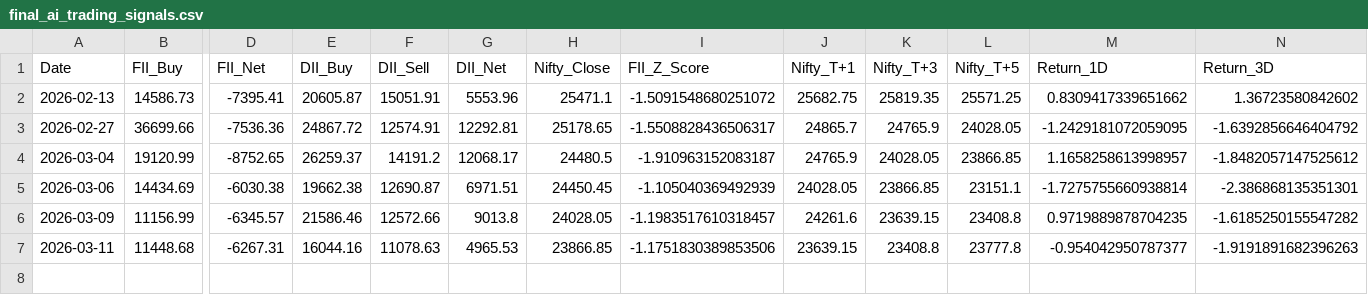
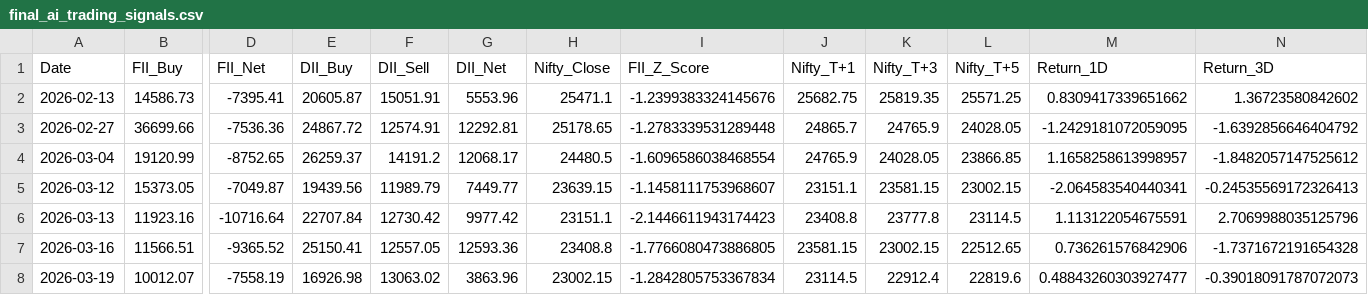
Before and after one commit to krish-data/nse-market-intelligence-suite, a CSV file: data/final_ai_trading_signals.csv, drawn as a sheet; only a part is shown, gaps mark what is left out; removed rows and columns are numbered as before the commit, all else as after; rows hold the shown columns only; the diff names each change by its address in the sheet, - before the commit and + after, or states it on an @@ line.

Commit message:
Release v1.0: Complete NSE ML Pipeline & Interactive Dashboard
Finalized the end-to-end NSE Market Intelligence Suite.

Key updates in this final push:
* Executed a clean, error-free final run of `03_fii_dii_master.ipynb` incorporating Q1 2026 data.
* Deployed the Random Forest Machine Learning model with complete Data Leakage validation.
* Successfully generated and exported the dark-mode Plotly web dashboard (`ai_trading_dashboard.html`).
* Added `try/except` error-handling logic to safely export the final `final_ai_trading_signals.csv`.
* Updated `README.md` with comprehensive project architecture, tech stack details, and a Future Upgrades roadmap.
* Uploaded `dark_chart.png` as the official repository hero image.

Project is now fully functional and documented.

```diff
--- a/data/final_ai_trading_signals.csv
+++ b/data/final_ai_trading_signals.csv
-I2 (FII_Z_Score): -1.5091548680251072
+I2 (FII_Z_Score): -1.2399383324145676
-I3 (FII_Z_Score): -1.5508828436506317
+I3 (FII_Z_Score): -1.2783339531289448
-I4 (FII_Z_Score): -1.910963152083187
+I4 (FII_Z_Score): -1.6096586038468554
-row 5: 2026-03-06 | 14434.69 | -6030.38 | 19662.38 | 12690.87 | 6971.51 | 24450.45 | -1.105040369492939 | 24028.05 | 23866.85 | 23151.1 | -1.7275755660938814 | -2.386868135351301
-row 6: 2026-03-09 | 11156.99 | -6345.57 | 21586.46 | 12572.66 | 9013.8 | 24028.05 | -1.1983517610318457 | 24261.6 | 23639.15 | 23408.8 | 0.9719889878704235 | -1.6185250155547282
-row 7: 2026-03-11 | 11448.68 | -6267.31 | 16044.16 | 11078.63 | 4965.53 | 23866.85 | -1.1751830389853506 | 23639.15 | 23408.8 | 23777.8 | -0.954042950787377 | -1.9191891682396263
+row 5: 2026-03-12 | 15373.05 | -7049.87 | 19439.56 | 11989.79 | 7449.77 | 23639.15 | -1.1458111753968607 | 23151.1 | 23581.15 | 23002.15 | -2.064583540440341 | -0.24535569172326413
+row 6: 2026-03-13 | 11923.16 | -10716.64 | 22707.84 | 12730.42 | 9977.42 | 23151.1 | -2.1446611943174423 | 23408.8 | 23777.8 | 23114.5 | 1.113122054675591 | 2.7069988035125796
+row 7: 2026-03-16 | 11566.51 | -9365.52 | 25150.41 | 12557.05 | 12593.36 | 23408.8 | -1.7766080473886805 | 23581.15 | 23002.15 | 22512.65 | 0.736261576842906 | -1.7371672191654328
+row 8: 2026-03-19 | 10012.07 | -7558.19 | 16926.98 | 13063.02 | 3863.96 | 23002.15 | -1.2842805753367834 | 23114.5 | 22912.4 | 22819.6 | 0.48843260303927477 | -0.39018091787072073
```
Also changed, not shown: data/fii_dii_master_database.csv, data/fii_raw_march_2026.csv, 4 other files.
